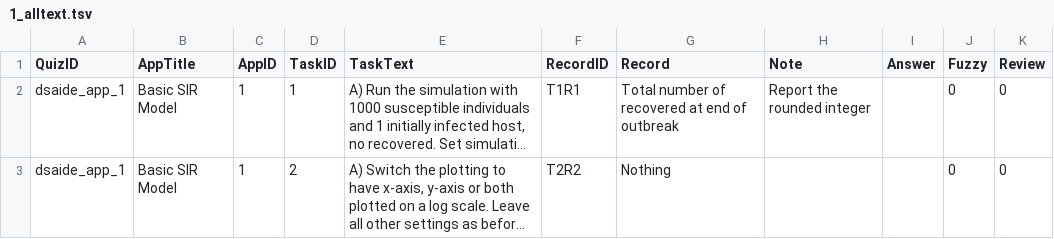
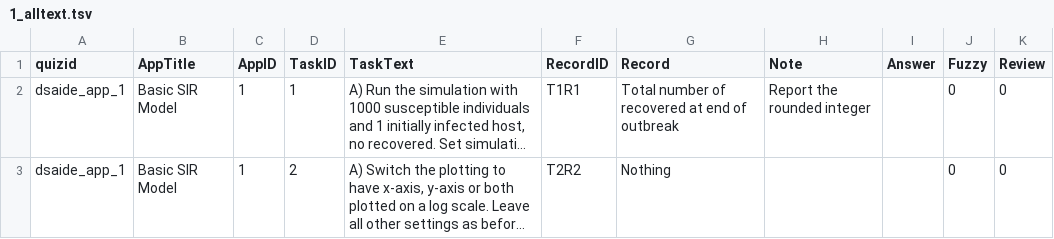
Before and after one commit to ahgroup/DSAIDE, a TSV file: inst/appinformation/1_alltext.tsv, drawn as a sheet; only a part is shown; long unchanged cells end in …; the diff names each change by its address in the sheet, - before the commit and + after, or states it on an @@ line.

Commit message:
small edit
changed QuizID to quizid to match what is in the grading app.

```diff
--- a/inst/appinformation/1_alltext.tsv
+++ b/inst/appinformation/1_alltext.tsv
-A1: QuizID
+A1: quizid
```
Also changed, not shown: 1 other file.
